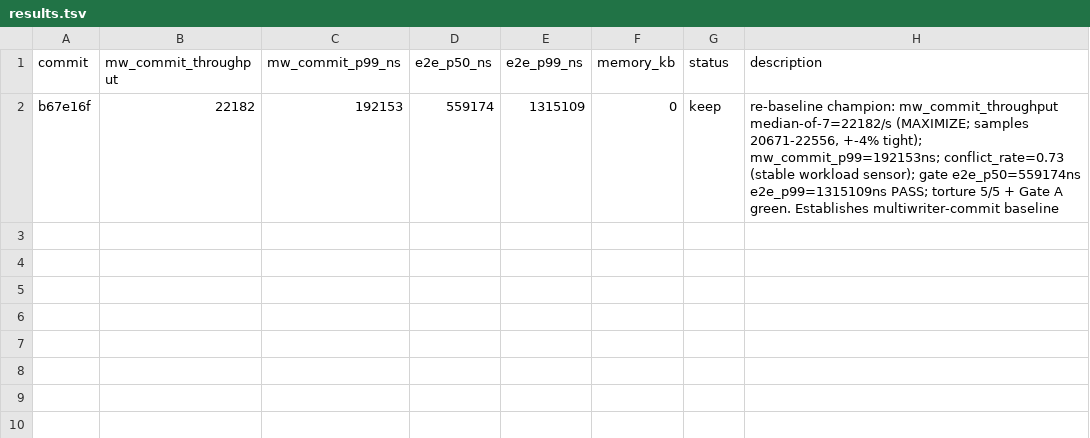
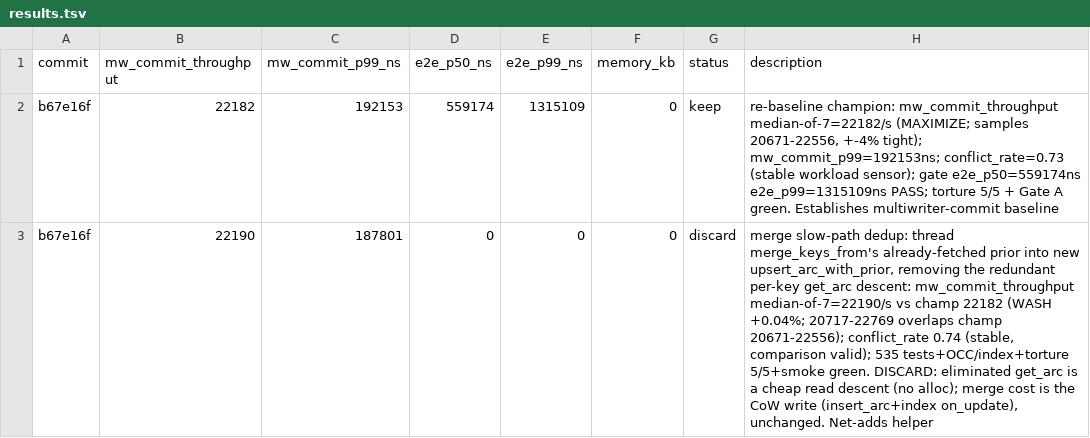
Before and after one commit to PeterKnego/ultima_db, a TSV file: autobench/tasks/multiwriter-commit/results.tsv, drawn as a sheet; the diff names each change by its address in the sheet, - before the commit and + after, or states it on an @@ line.

Commit message:
discard: merge slow-path lookup dedup (mw throughput wash)
Threading merge_keys_from's already-fetched prior into upsert_arc_with_prior
(removing the redundant per-key get_arc) washed: median-of-7 22190 vs champion
22182 (+0.04%, overlapping; conflict_rate stable 0.74). The eliminated lookup
is a cheap read descent; the merge cost is the CoW write (insert_arc + index
on_update), which is unchanged. Reverted.

```diff
--- a/autobench/tasks/multiwriter-commit/results.tsv
+++ b/autobench/tasks/multiwriter-commit/results.tsv
+row 3: b67e16f | 22190 | 187801 | 0 | 0 | 0 | discard | merge slow-path dedup: thread merge_keys_from's already-fetched prior into new upsert_arc_with_prior, removing the redundant per-key get_arc descent: mw_commit_throughput median-of-7=22190/s vs champ 22182 (WASH +0.04%; 20717-22769 overlaps champ 20671-22556); conflict_rate 0.74 (stable, comparison valid); 535 tests+OCC/index+torture 5/5+smoke green. DISCARD: eliminated get_arc is a cheap read descent (no alloc); merge cost is the CoW write (insert_arc+index on_update), unchanged. Net-adds helper
```
